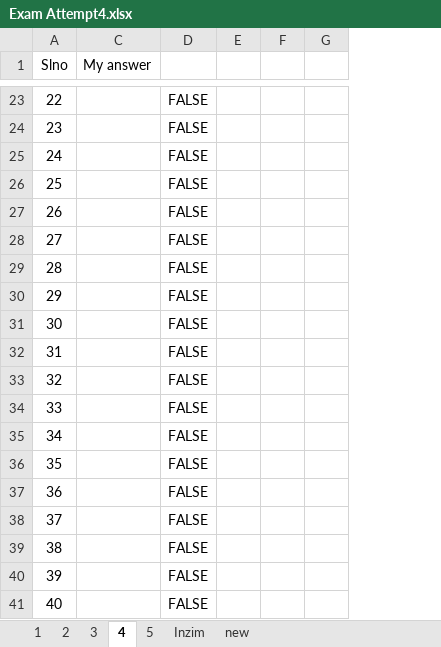
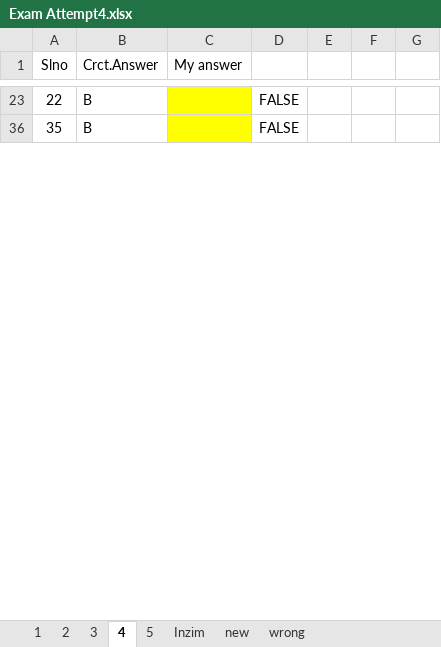
Before and after one commit to 20nishad/CEH, an Excel workbook: Exam Attempt4.xlsx, sheet 4, drawn as a sheet; only a part is shown, gaps mark what is left out; values as stored, in another font and other column widths than the file's, no borders; removed rows and columns are numbered as before the commit, all else as after; the diff covers the shown part only; the diff names each change by its address in the sheet, - before the commit and + after, or states it on an @@ line.

```diff
--- a/Exam Attempt4.xlsx (sheet 4)
+++ b/Exam Attempt4.xlsx (sheet 4)
+sheet tab: wrong
@@ column B (Crct.Answer) unhidden, rows 23-36: B | B @@
-column D, row 23: FALSE; row 36: FALSE
+column D, rows 23-36: FALSE | FALSE
-column F, empty
-column G, empty
+column F, empty
+column G, empty
-C23 fill: none
+C23 fill: #FFFF00
-row 24: 23 |  | FALSE
-row 25: 24 |  | FALSE
-row 26: 25 |  | FALSE
-row 27: 26 |  | FALSE
-row 28: 27 |  | FALSE
-row 29: 28 |  | FALSE
-row 30: 29 |  | FALSE
-row 31: 30 |  | FALSE
-row 32: 31 |  | FALSE
-row 33: 32 |  | FALSE
-row 34: 33 |  | FALSE
-row 35: 34 |  | FALSE
-C36 fill: none
+C36 fill: #FFFF00
-row 37: 36 |  | FALSE
-row 38: 37 |  | FALSE
-row 39: 38 |  | FALSE
-row 40: 39 |  | FALSE
-row 41: 40 |  | FALSE
```
Also changed, not shown: 82 removed rows, 5 edited cells and cell formats elsewhere in this sheet, sheet 1, sheet 2, hidden cells.
